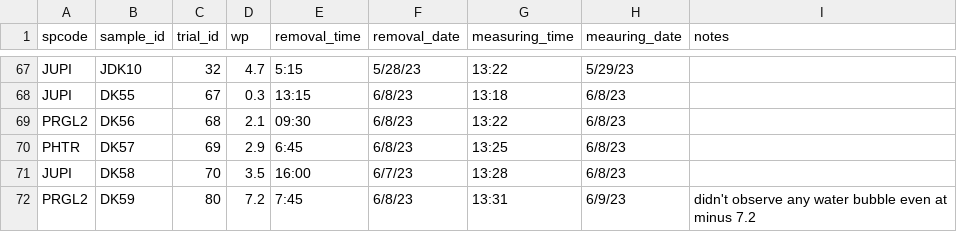
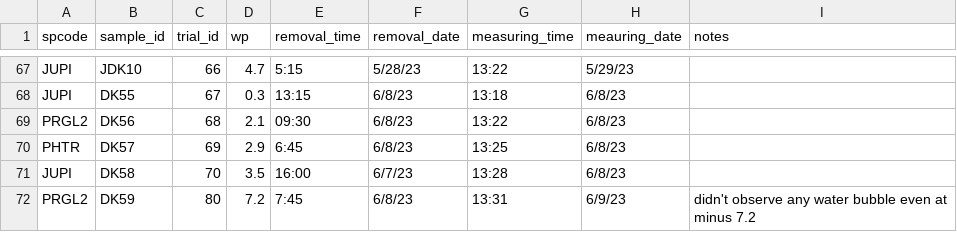
Before and after one commit to schwilklab/flam-psi, a CSV file: data/water_potentials.csv, drawn as a sheet; only a part is shown, gaps mark what is left out; the diff covers the shown part only; the diff names each change by its address in the sheet, - before the commit and + after, or states it on an @@ line.

Commit message:
Correction of trial numbers belonging to the third trip

```diff
--- a/data/water_potentials.csv
+++ b/data/water_potentials.csv
-C67 (trial_id): 32
+C67 (trial_id): 66
```
Also changed, not shown: 27 edited cells elsewhere in this file.
